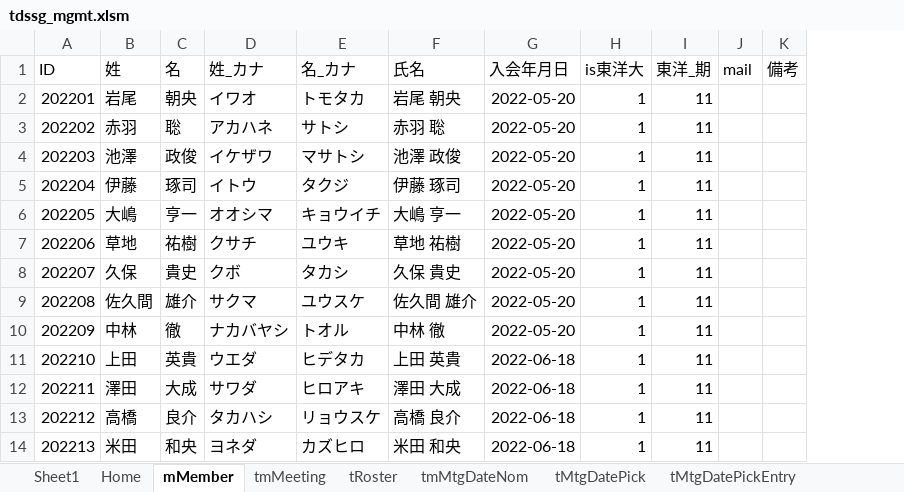
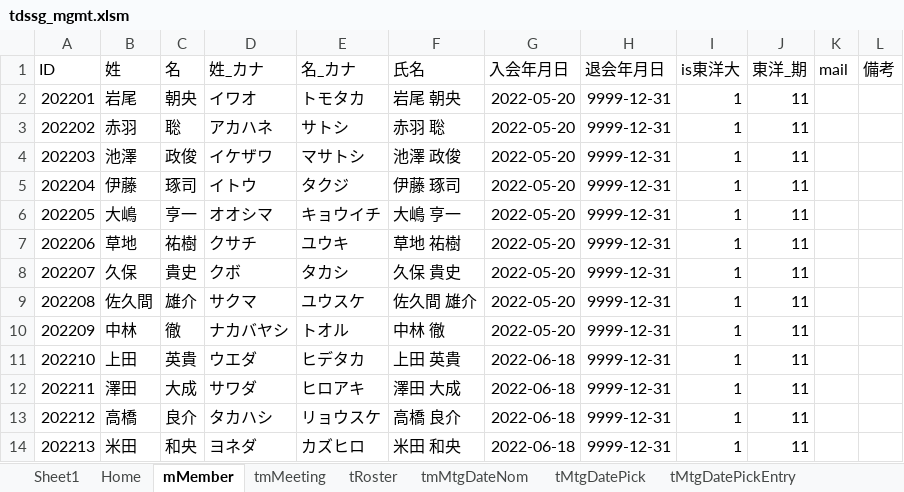
Before and after one commit to iwao-synapse/TDSSG_MGMT, an Excel workbook: system/tdssg_mgmt.xlsm, sheet mMember, drawn as a sheet; only a part is shown; values as stored, in another font and other column widths than the file's, no borders; table styles not drawn; the diff names each change by its address in the sheet, - before the commit and + after, or states it on an @@ line.

```diff
--- a/system/tdssg_mgmt.xlsm (sheet mMember)
+++ b/system/tdssg_mgmt.xlsm (sheet mMember)
+column H (退会年月日), rows 2-14: all 9999-12-31
```
Also changed, not shown: 1 other file.
